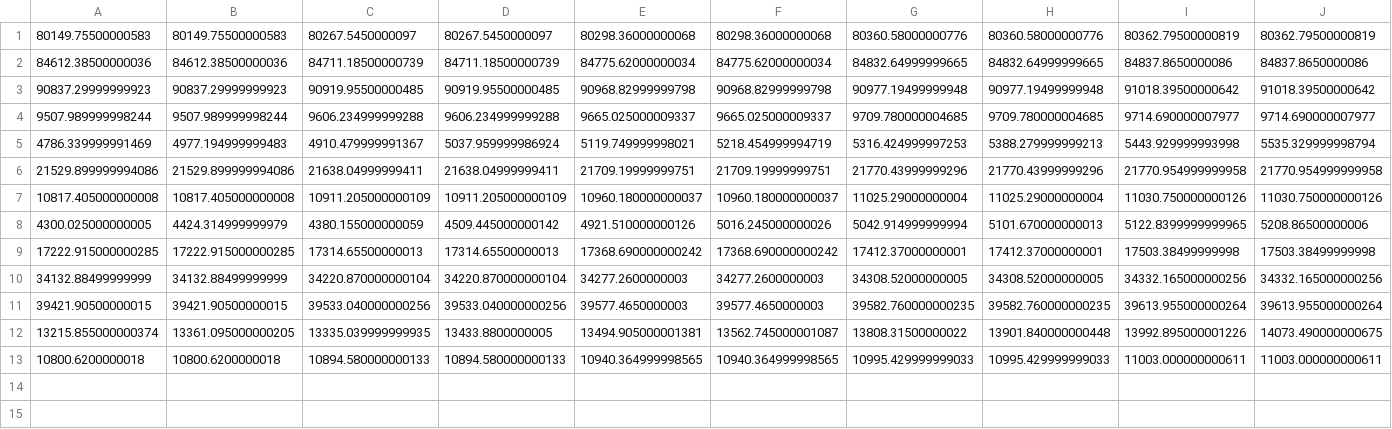
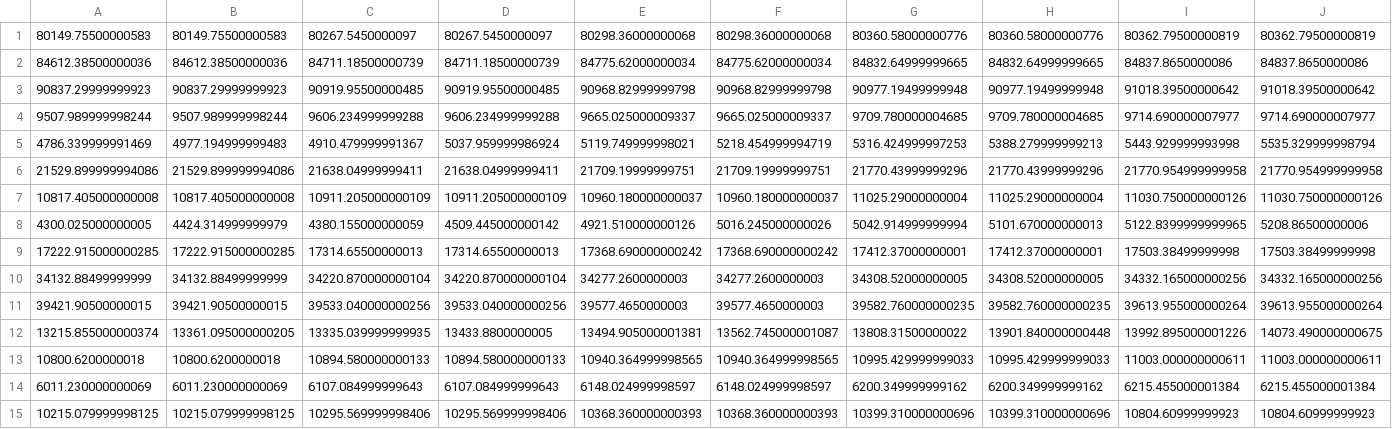
Before and after one commit to ucontacti/keystroke-based-identification, a CSV file: Modules/data/time.csv, drawn as a sheet; only a part is shown; rows hold the shown columns only; the diff names each change by its address in the sheet, - before the commit and + after, or states it on an @@ line.

```diff
--- a/Modules/data/time.csv
+++ b/Modules/data/time.csv
+row 14: 6011.230000000069 | 6011.230000000069 | 6107.084999999643 | 6107.084999999643 | 6148.024999998597 | 6148.024999998597 | 6200.349999999162 | 6200.349999999162 | 6215.455000001384 | 6215.455000001384
+row 15: 10215.079999998125 | 10215.079999998125 | 10295.569999998406 | 10295.569999998406 | 10368.360000000393 | 10368.360000000393 | 10399.310000000696 | 10399.310000000696 | 10804.60999999923 | 10804.60999999923
```
Also changed, not shown: 2 other files.
